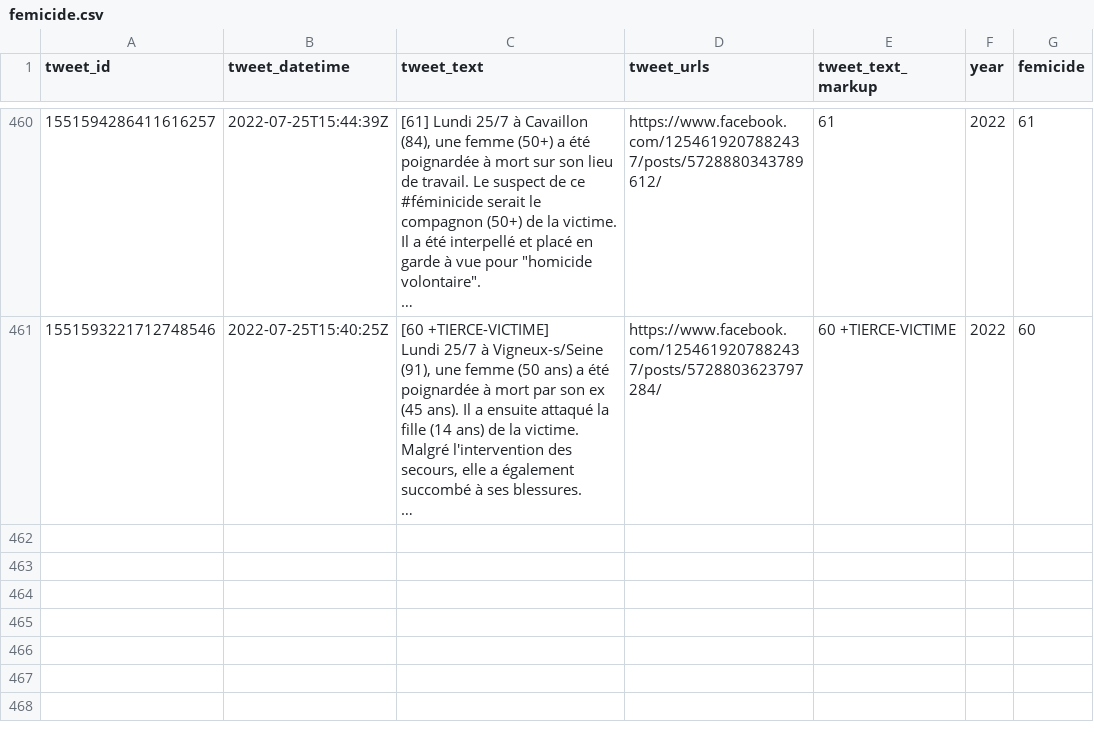
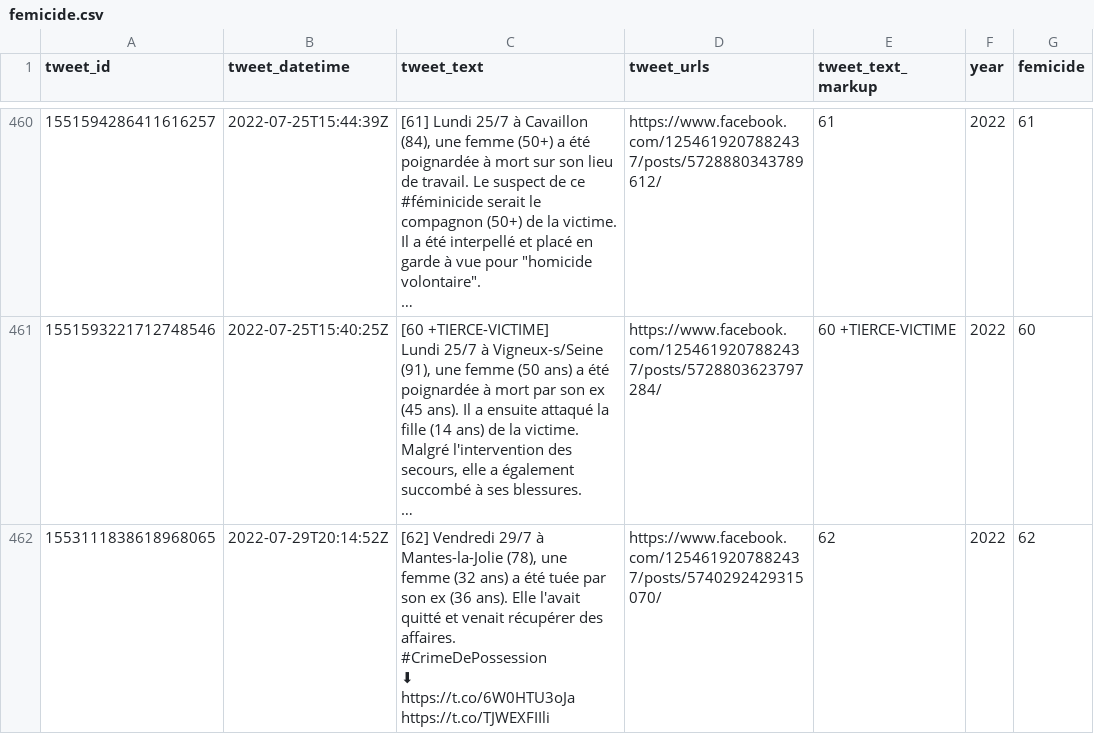
Before and after one commit to cedricbatailler/femicides_fr, a CSV file: data/femicide.csv, drawn as a sheet; only a part is shown, gaps mark what is left out; long unchanged cells end in …; ↵ is a line break in a cell; the diff names each change by its address in the sheet, - before the commit and + after, or states it on an @@ line.

```diff
--- a/data/femicide.csv
+++ b/data/femicide.csv
+row 462: 1553111838618968065 | 2022-07-29T20:14:52Z | [62] Vendredi 29/7 à Mantes-la-Jolie (78), une femme (32 ans) a été tuée par son ex (36 ans). Elle l'avait quitté et venait récupérer des affaires. ↵ #CrimeDePossession ↵ ⬇ ↵ https://t.co/6W0HTU3oJa https://t.co/TJWEXFIIli | https://www.facebook.com/1254619207882437/posts/5740292429315070/ | 62 | 2022 | 62
```
Also changed, not shown: 1 other file.
